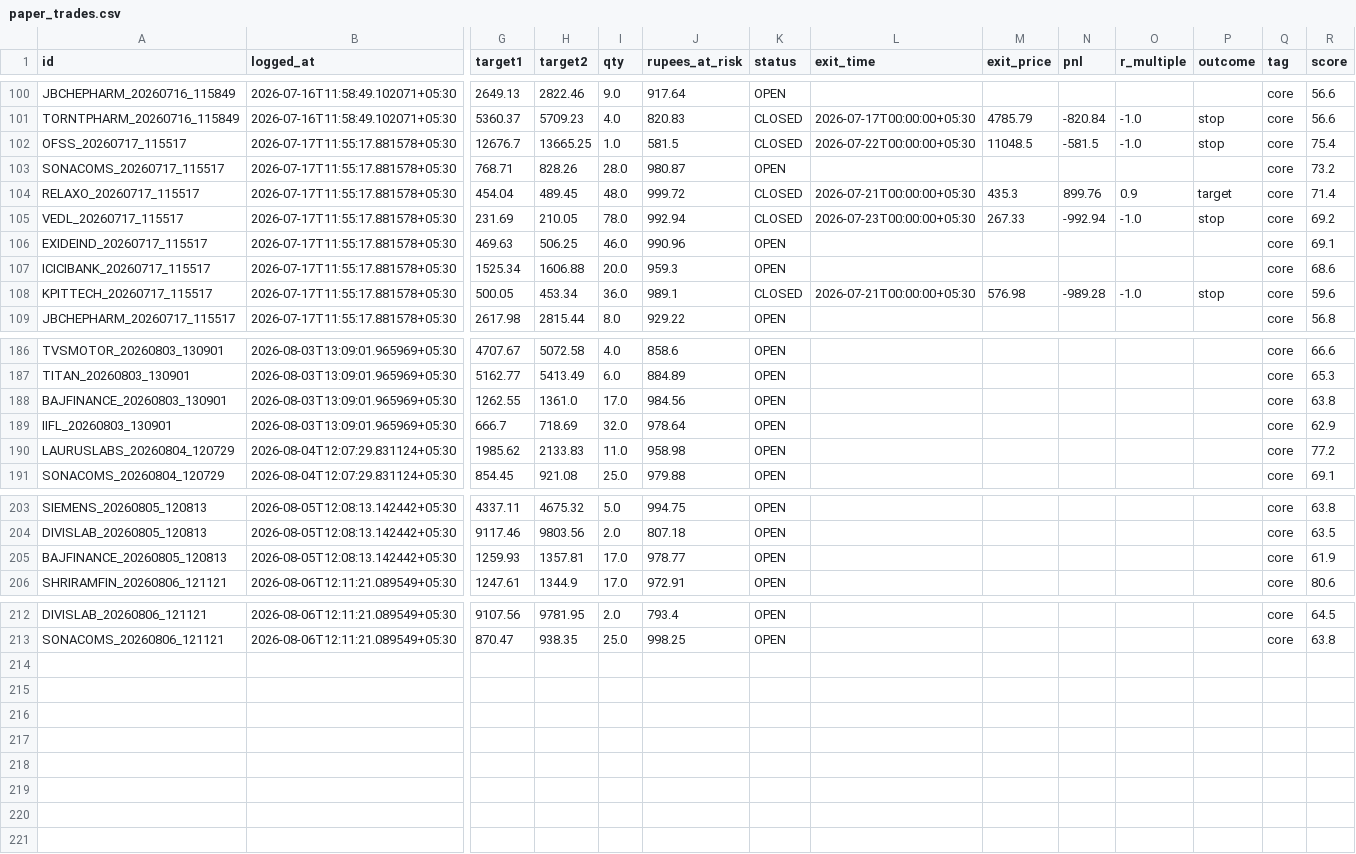
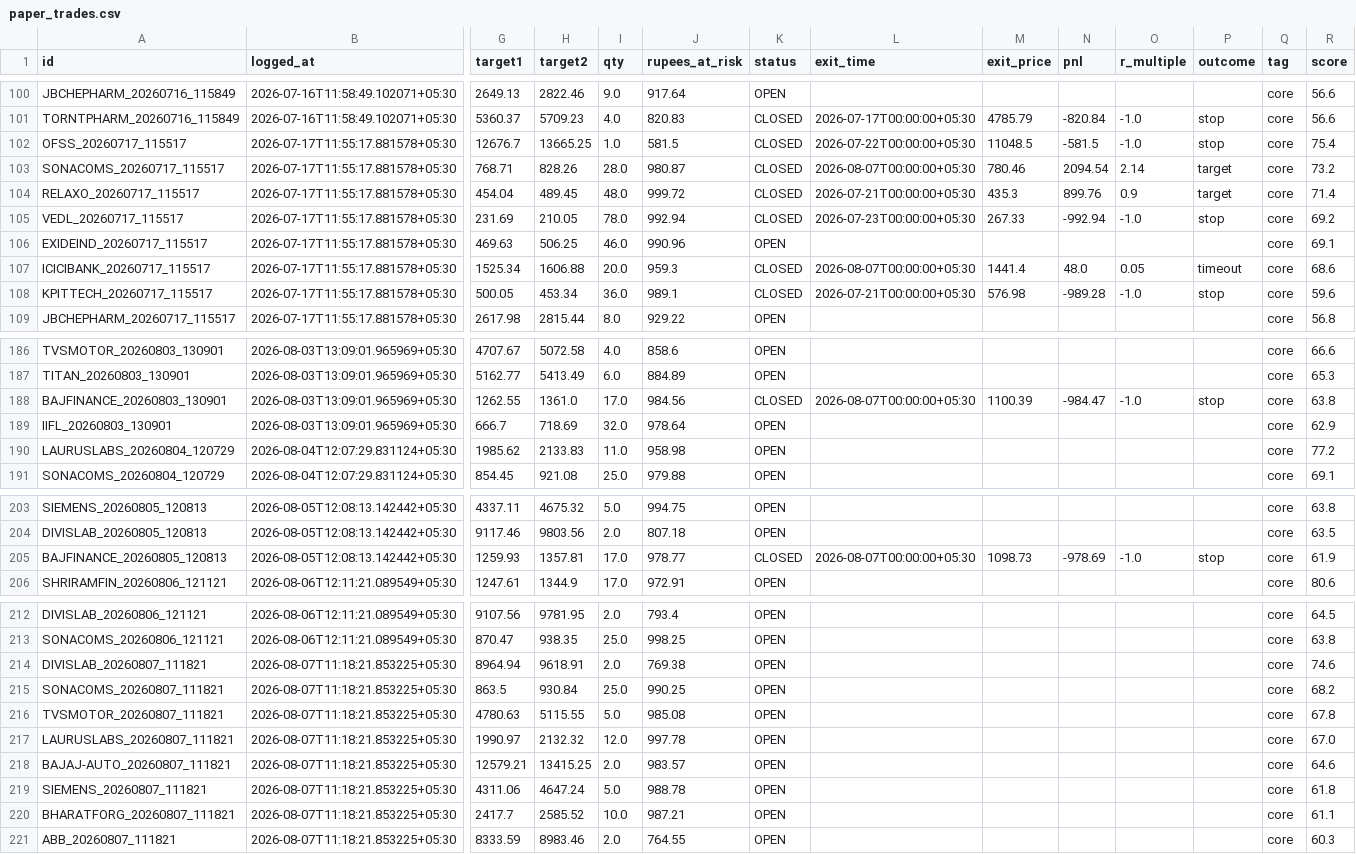
Before and after one commit to Arnav2412/trading-bot, a CSV file: reports/paper_trades.csv, drawn as a sheet; only a part is shown, gaps mark what is left out; rows hold the shown columns only; the diff names each change by its address in the sheet, - before the commit and + after, or states it on an @@ line.

```diff
--- a/reports/paper_trades.csv
+++ b/reports/paper_trades.csv
-K103 (status): OPEN
+K103 (status): CLOSED
-L103 (exit_time): (empty)
+L103 (exit_time): 2026-08-07T00:00:00+05:30
-M103 (exit_price): (empty)
+M103 (exit_price): 780.46
-N103 (pnl): (empty)
+N103 (pnl): 2094.54
-O103 (r_multiple): (empty)
+O103 (r_multiple): 2.14
-P103 (outcome): (empty)
+P103 (outcome): target
-K107 (status): OPEN
+K107 (status): CLOSED
-L107 (exit_time): (empty)
+L107 (exit_time): 2026-08-07T00:00:00+05:30
-M107 (exit_price): (empty)
+M107 (exit_price): 1441.4
-N107 (pnl): (empty)
+N107 (pnl): 48.0
-O107 (r_multiple): (empty)
+O107 (r_multiple): 0.05
-P107 (outcome): (empty)
+P107 (outcome): timeout
-K188 (status): OPEN
+K188 (status): CLOSED
-L188 (exit_time): (empty)
+L188 (exit_time): 2026-08-07T00:00:00+05:30
-M188 (exit_price): (empty)
+M188 (exit_price): 1100.39
-N188 (pnl): (empty)
+N188 (pnl): -984.47
-O188 (r_multiple): (empty)
+O188 (r_multiple): -1.0
-P188 (outcome): (empty)
+P188 (outcome): stop
-K205 (status): OPEN
+K205 (status): CLOSED
-L205 (exit_time): (empty)
+L205 (exit_time): 2026-08-07T00:00:00+05:30
-M205 (exit_price): (empty)
+M205 (exit_price): 1098.73
-N205 (pnl): (empty)
+N205 (pnl): -978.69
-O205 (r_multiple): (empty)
+O205 (r_multiple): -1.0
-P205 (outcome): (empty)
+P205 (outcome): stop
+row 214: DIVISLAB_20260807_111821 | 2026-08-07T11:18:21.853225+05:30 | 8964.94 | 9618.91 | 2.0 | 769.38 | OPEN |  |  |  |  |  | core | 74.6
+row 215: SONACOMS_20260807_111821 | 2026-08-07T11:18:21.853225+05:30 | 863.5 | 930.84 | 25.0 | 990.25 | OPEN |  |  |  |  |  | core | 68.2
+row 216: TVSMOTOR_20260807_111821 | 2026-08-07T11:18:21.853225+05:30 | 4780.63 | 5115.55 | 5.0 | 985.08 | OPEN |  |  |  |  |  | core | 67.8
+row 217: LAURUSLABS_20260807_111821 | 2026-08-07T11:18:21.853225+05:30 | 1990.97 | 2132.32 | 12.0 | 997.78 | OPEN |  |  |  |  |  | core | 67.0
+row 218: BAJAJ-AUTO_20260807_111821 | 2026-08-07T11:18:21.853225+05:30 | 12579.21 | 13415.25 | 2.0 | 983.57 | OPEN |  |  |  |  |  | core | 64.6
+row 219: SIEMENS_20260807_111821 | 2026-08-07T11:18:21.853225+05:30 | 4311.06 | 4647.24 | 5.0 | 988.78 | OPEN |  |  |  |  |  | core | 61.8
+row 220: BHARATFORG_20260807_111821 | 2026-08-07T11:18:21.853225+05:30 | 2417.7 | 2585.52 | 10.0 | 987.21 | OPEN |  |  |  |  |  | core | 61.1
+row 221: ABB_20260807_111821 | 2026-08-07T11:18:21.853225+05:30 | 8333.59 | 8983.46 | 2.0 | 764.55 | OPEN |  |  |  |  |  | core | 60.3
```
Also changed, not shown: 4 other files.
